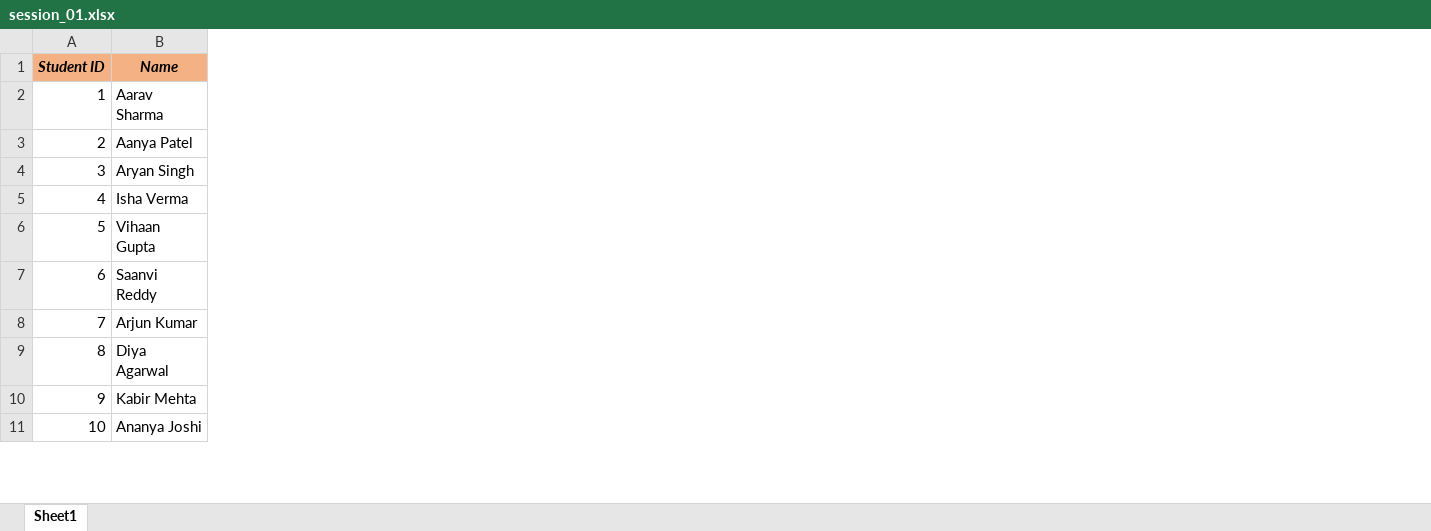
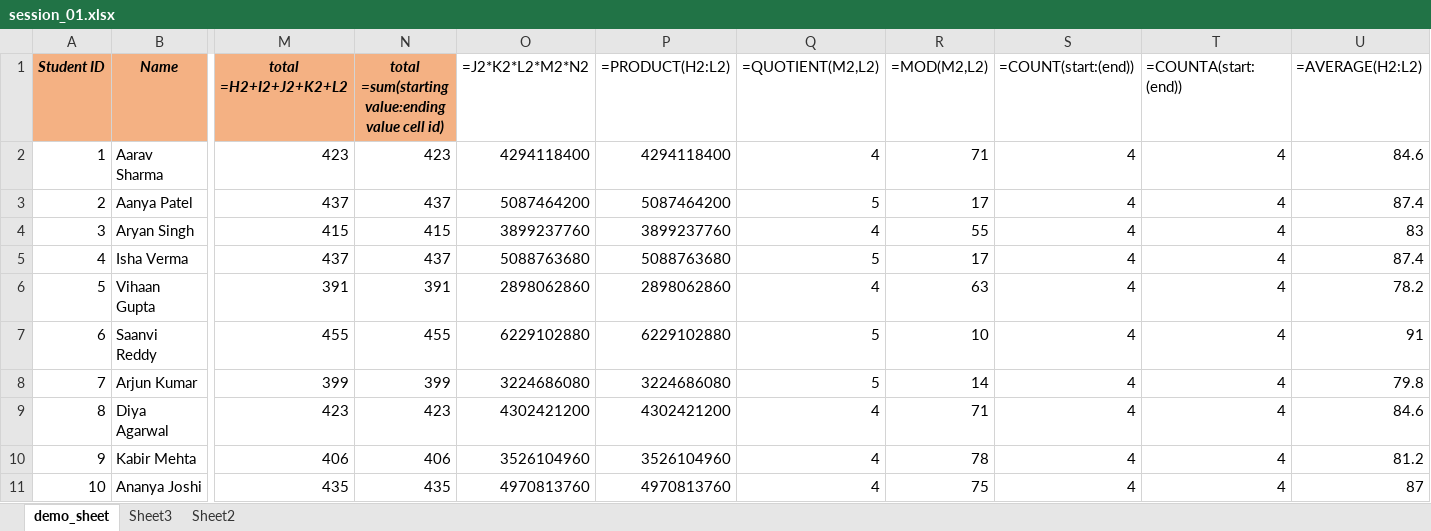
Before and after one commit to karthickag04/data_analytics, an Excel workbook: batch_02/session_01.xlsx, sheet demo_sheet, drawn as a sheet; only a part is shown, gaps mark what is left out; values as stored, in another font and other column widths than the file's, no borders; ↵ is a line break in a cell; the diff names each change by its address in the sheet, - before the commit and + after, or states it on an @@ line.

```diff
--- a/batch_02/session_01.xlsx (sheet demo_sheet)
+++ b/batch_02/session_01.xlsx (sheet demo_sheet)
-sheet tab: Sheet1
+sheet tab: demo_sheet
+sheet tab: Sheet3
+sheet tab: Sheet2
+column M (total =H2+I2+J2+K2+L2), rows 2-11: 423 | 437 | 415 | 437 | 391 | 455 | 399 | 423 | 406 | 435
+column N, rows 1-11: total ↵ =sum(starting value:ending value cell id) | 423 | 437 | 415 | 437 | 391 | 455 | 399 | 423 | 406 | 435
+column O (=J2*K2*L2*M2*N2), rows 2-11: 4294118400 | 5087464200 | 3899237760 | 5088763680 | 2898062860 | 6229102880 | 3224686080 | 4302421200 | 3526104960 | 4970813760
+column P (=PRODUCT(H2:L2)), rows 2-11: 4294118400 | 5087464200 | 3899237760 | 5088763680 | 2898062860 | 6229102880 | 3224686080 | 4302421200 | 3526104960 | 4970813760
+column Q (=QUOTIENT(M2,L2)), rows 2-11: 4 | 5 | 4 | 5 | 4 | 5 | 5 | 4 | 4 | 4
+column R (=MOD(M2,L2)), rows 2-11: 71 | 17 | 55 | 17 | 63 | 10 | 14 | 71 | 78 | 75
+column S (=COUNT(start:(end))), rows 2-11: all 4
+column T (=COUNTA(start:(end))), rows 2-11: all 4
+column U (=AVERAGE(H2:L2)), rows 2-11: 84.6 | 87.4 | 83 | 87.4 | 78.2 | 91 | 79.8 | 84.6 | 81.2 | 87
```
